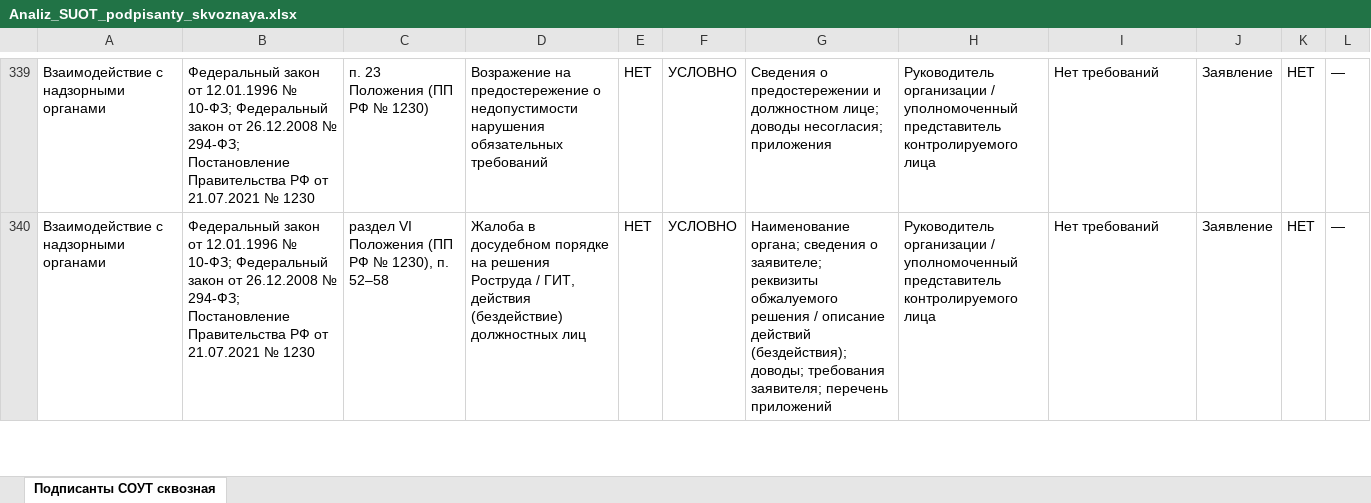
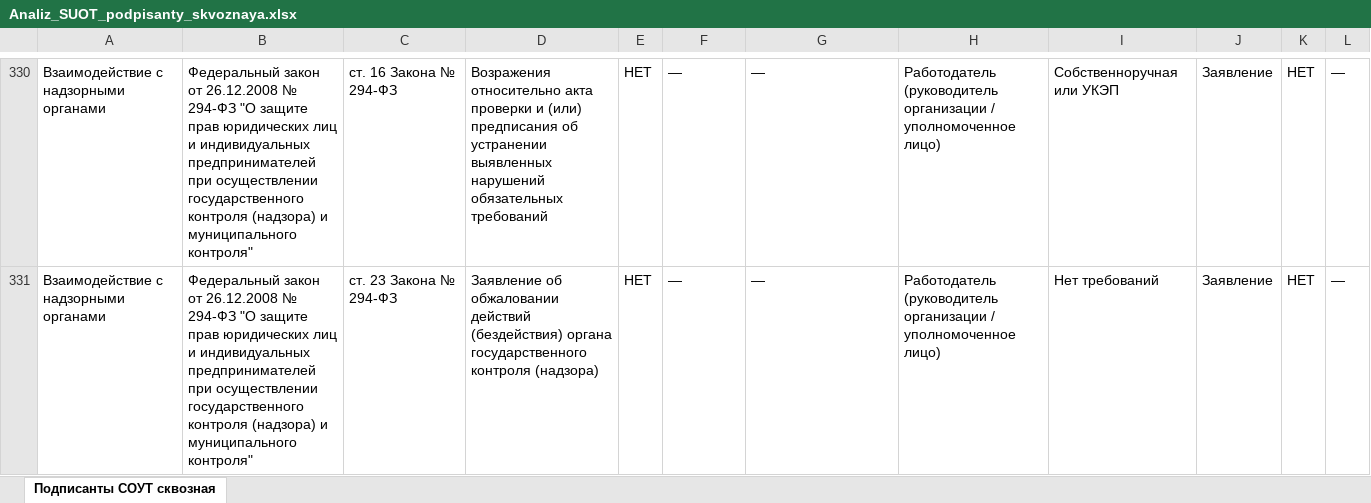
Before and after one commit to lysakalenushka-hash/-, an Excel workbook: presentations/Analiz_SUOT_podpisanty_skvoznaya.xlsx, sheet Подписанты СОУТ сквозная, drawn as a sheet; only a part is shown, gaps mark what is left out; values as stored, in another font and other column widths than the file's, no borders; table styles not drawn; addresses are those after the commit; the diff covers the shown part only; the diff names each change by its address in the sheet, - before the commit and + after, or states it on an @@ line.

```diff
--- a/presentations/Analiz_SUOT_podpisanty_skvoznaya.xlsx (sheet Подписанты СОУТ сквозная)
+++ b/presentations/Analiz_SUOT_podpisanty_skvoznaya.xlsx (sheet Подписанты СОУТ сквозная)
-B330:B331: …закон от 12.01.1996 № 10-ФЗ; Федеральный закон от 26.12.2008 № 294-ФЗ; Постановление Правительства РФ от 21.07.2021 № 1230
+B330:B331: …закон от 26.12.2008 № 294-ФЗ "О защите прав юридических лиц и индивидуальных предпринимателей при осуществлении государственного контроля (надзора) и муниципального контроля"
-C330: п. 23 Положения (ПП РФ № 1230)
+C330: ст. 16 Закона № 294-ФЗ
-D330: Возражение на предостережение о недопустимости нарушения обязательных требований
+D330: Возражения относительно акта проверки и (или) предписания об устранении выявленных нарушений обязательных требований
-F330:F331: УСЛОВНО
+F330:F331: —
-G330: Сведения о предостережении и должностном лице; доводы несогласия; приложения
+G330: —
-H330:H331: Руководитель организации / уполномоченный представитель контролируемого лица
+H330:H331: Работодатель (руководитель организации / уполномоченное лицо)
-I330: Нет требований
+I330: Собственноручная или УКЭП
-C331: раздел VI Положения (ПП РФ № 1230), п. 52–58
+C331: ст. 23 Закона № 294-ФЗ
-D331: Жалоба в досудебном порядке на решения Роструда / ГИТ, действия (бездействие) должностных лиц
+D331: Заявление об обжаловании действий (бездействия) органа государственного контроля (надзора)
-G331: Наименование органа; сведения о заявителе; реквизиты обжалуемого решения / описание действий (бездействия); доводы; требования заявителя; перечень приложений
+G331: —
```
Also changed, not shown: 45 added rows, 35 removed rows and 88 edited cells elsewhere in this sheet.
